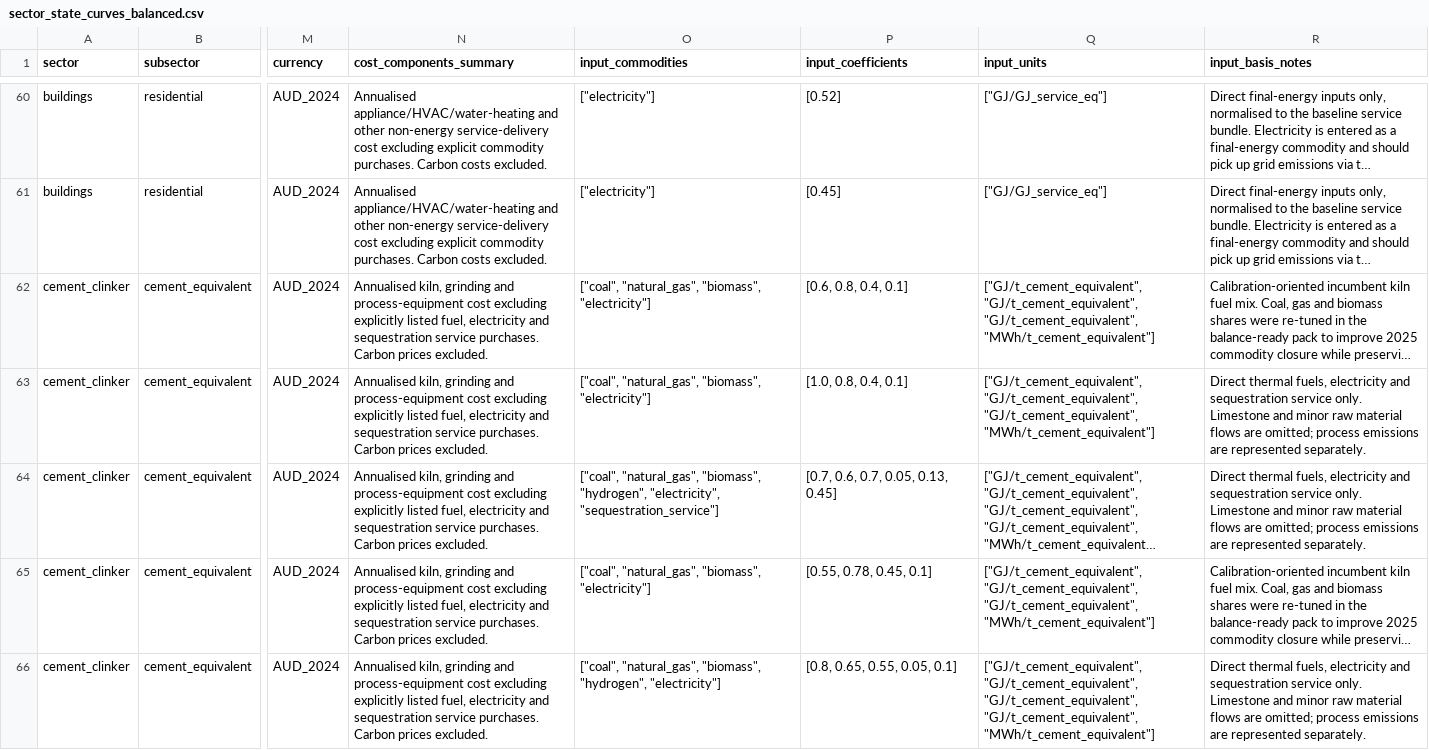
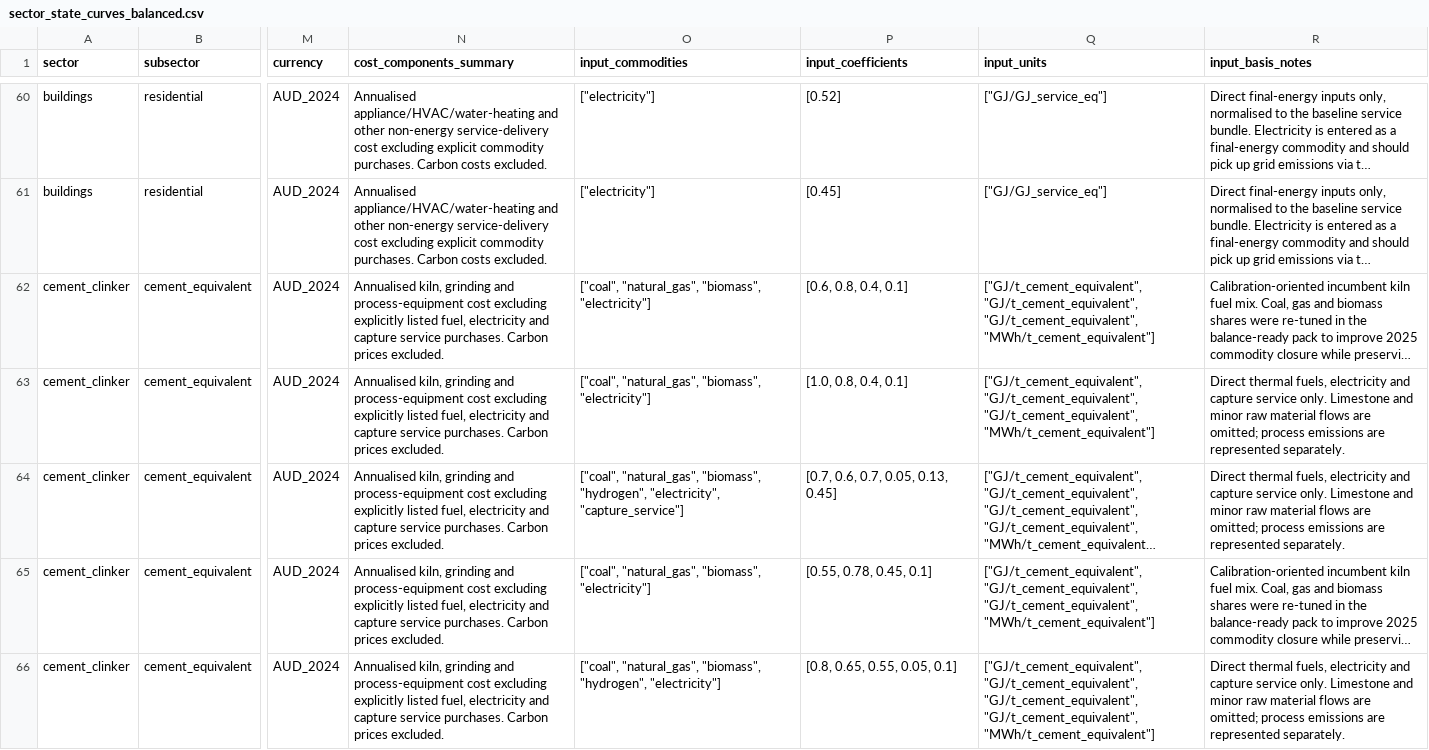
Before and after one commit to austimes/simple-msm, a CSV file: sector_trajectory_library/exports/legacy/sector_state_curves_balanced.csv, drawn as a sheet; only a part is shown, gaps mark what is left out; long unchanged cells end in …; the diff covers the shown part only; the diff names each change by its address in the sheet, - before the commit and + after, or states it on an @@ line.

Commit message:
Rename sequestration_service to capture_service
The commodity only applies to CCS-enabled sectors, making 'capture service'
more accurate than 'sequestration service'. Full rename across commodity IDs,
display labels, price curves, configurations, chart presentation, tests, and
data library files.

Amp-Thread-ID: https://ampcode.com/threads/T-019d8f4a-3163-71ca-994e-9eef5c045303
Co-authored-by: Amp <amp@ampcode.com>

```diff
--- a/sector_trajectory_library/exports/legacy/sector_state_curves_balanced.csv
+++ b/sector_trajectory_library/exports/legacy/sector_state_curves_balanced.csv
-N62:N66 (cost_components_summary): …electricity and sequestration service purchases.…
+N62:N66 (cost_components_summary): …electricity and capture service purchases.…
-R63:R64 (input_basis_notes): …electricity and sequestration service only.…
+R63:R64 (input_basis_notes): …electricity and capture service only.…
-O64 (input_commodities): …"hydrogen", "electricity", "sequestration_service"]
+O64 (input_commodities): …"hydrogen", "electricity", "capture_service"]
-R66 (input_basis_notes): …electricity and sequestration service only.…
+R66 (input_basis_notes): …electricity and capture service only.…
```
Also changed, not shown: 57 edited cells elsewhere in this file, sector_trajectory_library/families/cement_equivalent/family_states.csv, sector_trajectory_library/families/crude_steel/family_states.csv, 30 other files.
